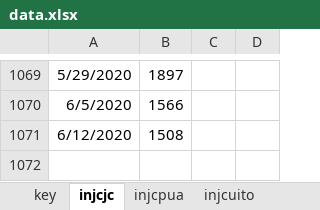
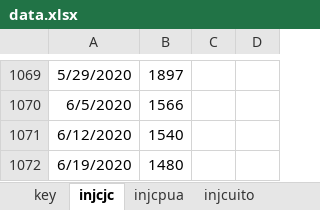
Before and after one commit to davidallen02/jobless-claims, an Excel workbook: data.xlsx, sheet injcjc, drawn as a sheet; only a part is shown, gaps mark what is left out; values as stored, in another font and other column widths than the file's, no borders; the diff names each change by its address in the sheet, - before the commit and + after, or states it on an @@ line.

```diff
--- a/data.xlsx (sheet injcjc)
+++ b/data.xlsx (sheet injcjc)
-B1071: 1508
+B1071: 1540
+row 1072: 6/19/2020 | 1480
```
Also changed, not shown: sheet injcuito, sheet injcpua, sheet injcuirs, sheet injccpua, sheet injcuidv, sheet injcuisw, 4 more sheets, 2 other files.
